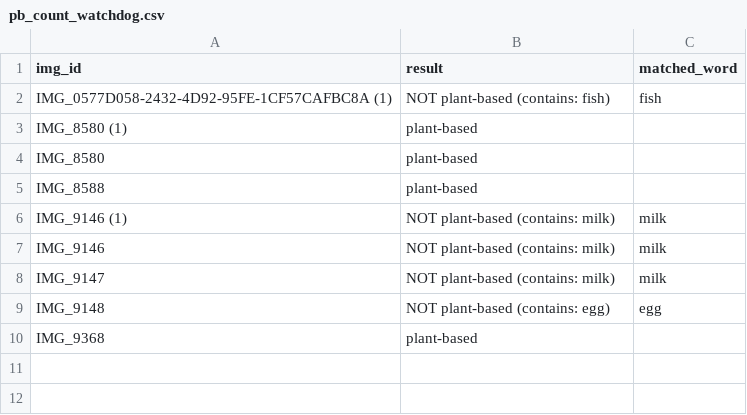
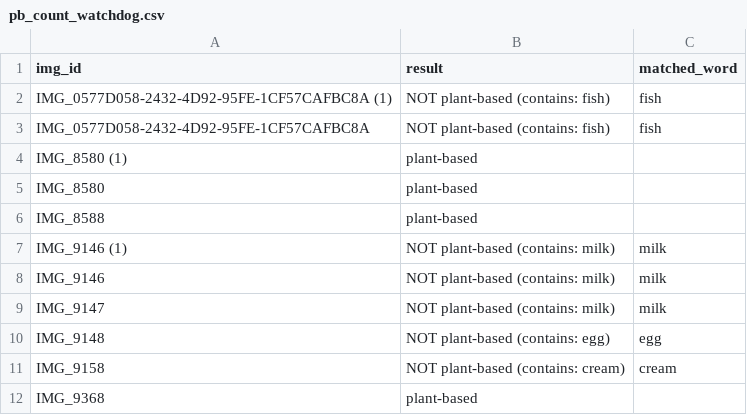
Before and after one commit to veronika-kormendi/plantscan, a CSV file: pb_count_watchdog.csv, drawn as a sheet.

```diff
--- a/pb_count_watchdog.csv
+++ b/pb_count_watchdog.csv
@@ -2,2 +2,3 @@ img_id,result,matched_word
 IMG_0577D058-2432-4D92-95FE-1CF57CAFBC8A (1),NOT plant-based (contains: fish),fish
+IMG_0577D058-2432-4D92-95FE-1CF57CAFBC8A,NOT plant-based (contains: fish),fish
 IMG_8580 (1),plant-based,
@@ -9,2 +10,3 @@ IMG_9147,NOT plant-based (contains: milk),milk
 IMG_9148,NOT plant-based (contains: egg),egg
+IMG_9158,NOT plant-based (contains: cream),cream
 IMG_9368,plant-based,
```
Also changed, not shown: 12 other files.
